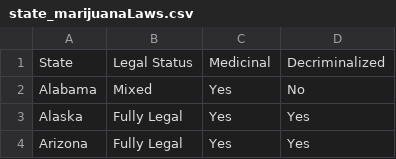
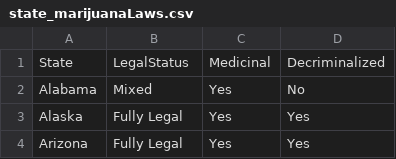
Before and after one commit to lsharples1/6550Project, a CSV file: state_marijuanaLaws.csv, drawn as a sheet; only a part is shown.

Commit message:
Update state_marijuanaLaws.csv

```diff
--- a/state_marijuanaLaws.csv
+++ b/state_marijuanaLaws.csv
@@ -1,2 +1,2 @@
-State,Legal Status,Medicinal,Decriminalized
+State,LegalStatus,Medicinal,Decriminalized
 Alabama,Mixed,Yes,No
```
